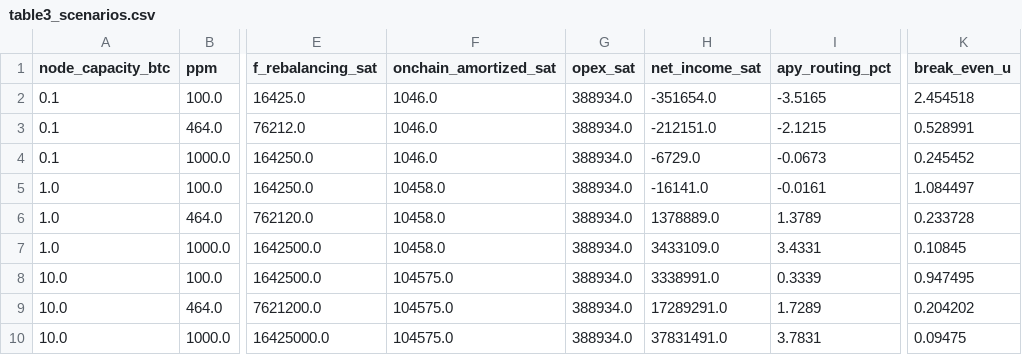
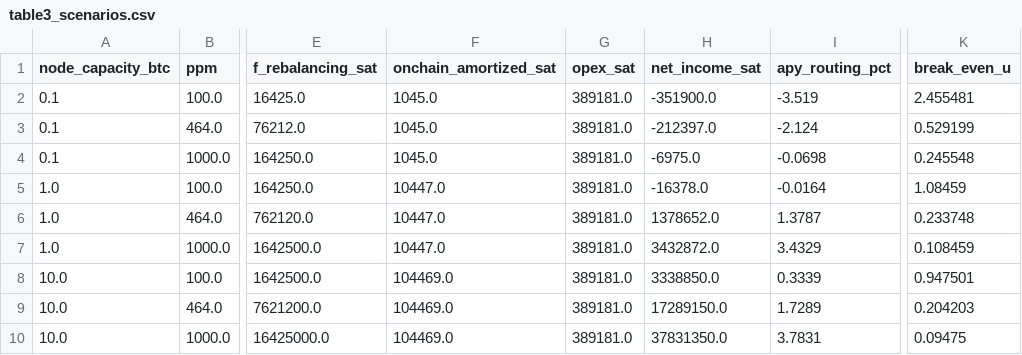
Before and after one commit to EduardMikhrin/lightning-routing-cost-of-capital, a CSV file: data/derived/table3_scenarios.csv, drawn as a sheet; only a part is shown, gaps mark what is left out; the diff names each change by its address in the sheet, - before the commit and + after, or states it on an @@ line.

```diff
--- a/data/derived/table3_scenarios.csv
+++ b/data/derived/table3_scenarios.csv
-F2:F4 (onchain_amortized_sat): 1046.0
+F2:F4 (onchain_amortized_sat): 1045.0
-G2:G10 (opex_sat): 388934.0
+G2:G10 (opex_sat): 389181.0
-H2 (net_income_sat): -351654.0
+H2 (net_income_sat): -351900.0
-I2 (apy_routing_pct): -3.5165
+I2 (apy_routing_pct): -3.519
-K2 (break_even_u): 2.454518
+K2 (break_even_u): 2.455481
-H3 (net_income_sat): -212151.0
+H3 (net_income_sat): -212397.0
-I3 (apy_routing_pct): -2.1215
+I3 (apy_routing_pct): -2.124
-K3 (break_even_u): 0.528991
+K3 (break_even_u): 0.529199
-H4 (net_income_sat): -6729.0
+H4 (net_income_sat): -6975.0
-I4 (apy_routing_pct): -0.0673
+I4 (apy_routing_pct): -0.0698
-K4 (break_even_u): 0.245452
+K4 (break_even_u): 0.245548
-F5:F7 (onchain_amortized_sat): 10458.0
+F5:F7 (onchain_amortized_sat): 10447.0
-H5 (net_income_sat): -16141.0
+H5 (net_income_sat): -16378.0
-I5 (apy_routing_pct): -0.0161
+I5 (apy_routing_pct): -0.0164
-K5 (break_even_u): 1.084497
+K5 (break_even_u): 1.08459
-H6 (net_income_sat): 1378889.0
+H6 (net_income_sat): 1378652.0
-I6 (apy_routing_pct): 1.3789
+I6 (apy_routing_pct): 1.3787
-K6 (break_even_u): 0.233728
+K6 (break_even_u): 0.233748
-H7 (net_income_sat): 3433109.0
+H7 (net_income_sat): 3432872.0
-I7 (apy_routing_pct): 3.4331
+I7 (apy_routing_pct): 3.4329
-K7 (break_even_u): 0.10845
+K7 (break_even_u): 0.108459
-F8:F10 (onchain_amortized_sat): 104575.0
+F8:F10 (onchain_amortized_sat): 104469.0
-H8 (net_income_sat): 3338991.0
+H8 (net_income_sat): 3338850.0
-K8 (break_even_u): 0.947495
+K8 (break_even_u): 0.947501
-H9 (net_income_sat): 17289291.0
+H9 (net_income_sat): 17289150.0
-K9 (break_even_u): 0.204202
+K9 (break_even_u): 0.204203
-H10 (net_income_sat): 37831491.0
+H10 (net_income_sat): 37831350.0
```
Also changed, not shown: data/derived/network_snapshot.csv, data/derived/onchain_sensitivity.csv, 26 other files.
